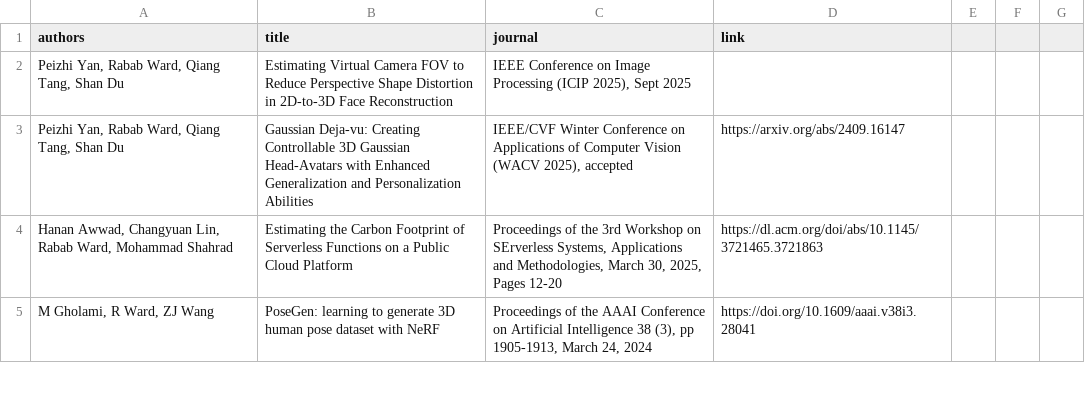
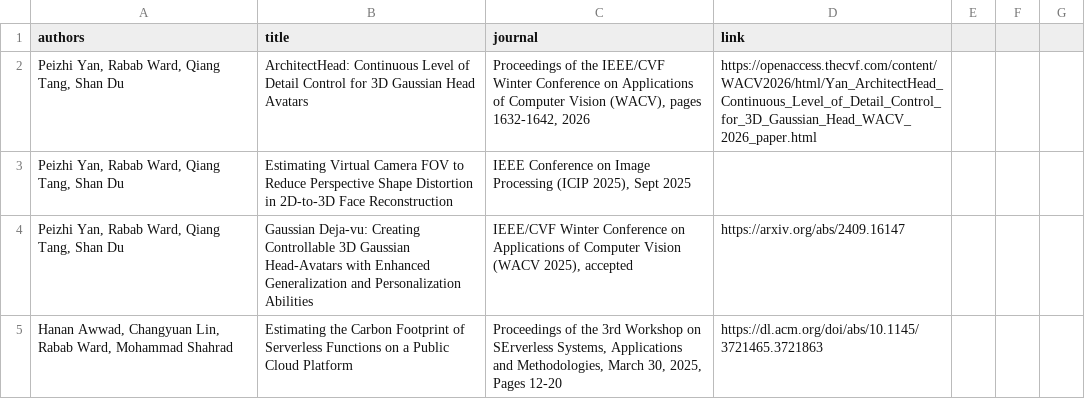
Before and after one commit to aleereza/academic-portfolio, a CSV file: website/src/data/publications_refereed_conferences.csv, drawn as a sheet; only a part is shown; the shorter side is filled out with more unchanged rows; the diff names each change by its address in the sheet, - before the commit and + after, or states it on an @@ line.

Commit message:
update conferences

```diff
--- a/website/src/data/publications_refereed_conferences.csv
+++ b/website/src/data/publications_refereed_conferences.csv
+row 2: Peizhi Yan, Rabab Ward, Qiang Tang, Shan Du | ArchitectHead: Continuous Level of Detail Control for 3D Gaussian Head Avatars | Proceedings of the IEEE/CVF Winter Conference on Applications of Computer Vision (WACV), pages 1632-1642, 2026 | https://openaccess.thecvf.com/content/WACV2026/html/Yan_ArchitectHead_Continuous_Level_of_Detail_Control_for_3D_Gaussian_Head_WACV_2026_paper.html
```
